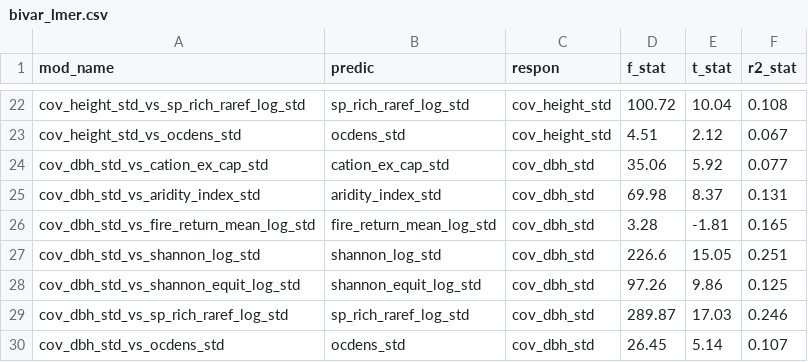
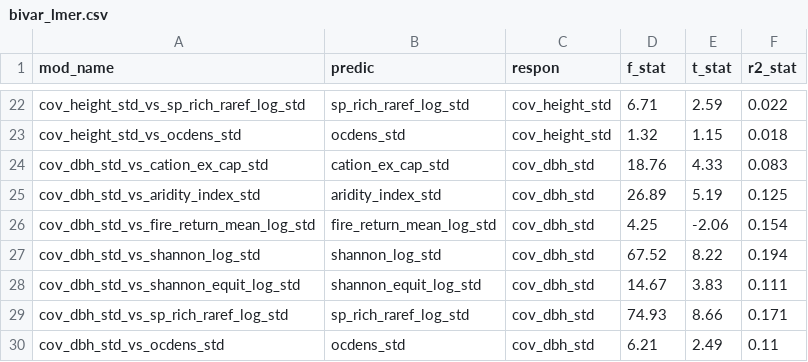
Before and after one commit to johngodlee/southern_african_befr, a CSV file: analysis/output/bivar_lmer.csv, drawn as a sheet; only a part is shown, gaps mark what is left out; the diff covers the shown part only.

```diff
--- a/analysis/output/bivar_lmer.csv
+++ b/analysis/output/bivar_lmer.csv
@@ -22,9 +22,9 @@
-"cov_height_std_vs_sp_rich_raref_log_std","sp_rich_raref_log_std","cov_height_std",100.72,10.04,0.108
-"cov_height_std_vs_ocdens_std","ocdens_std","cov_height_std",4.51,2.12,0.067
-"cov_dbh_std_vs_cation_ex_cap_std","cation_ex_cap_std","cov_dbh_std",35.06,5.92,0.077
-"cov_dbh_std_vs_aridity_index_std","aridity_index_std","cov_dbh_std",69.98,8.37,0.131
-"cov_dbh_std_vs_fire_return_mean_log_std","fire_return_mean_log_std","cov_dbh_std",3.28,-1.81,0.165
-"cov_dbh_std_vs_shannon_log_std","shannon_log_std","cov_dbh_std",226.6,15.05,0.251
-"cov_dbh_std_vs_shannon_equit_log_std","shannon_equit_log_std","cov_dbh_std",97.26,9.86,0.125
-"cov_dbh_std_vs_sp_rich_raref_log_std","sp_rich_raref_log_std","cov_dbh_std",289.87,17.03,0.246
-"cov_dbh_std_vs_ocdens_std","ocdens_std","cov_dbh_std",26.45,5.14,0.107
+"cov_height_std_vs_sp_rich_raref_log_std","sp_rich_raref_log_std","cov_height_std",6.71,2.59,0.022
+"cov_height_std_vs_ocdens_std","ocdens_std","cov_height_std",1.32,1.15,0.018
+"cov_dbh_std_vs_cation_ex_cap_std","cation_ex_cap_std","cov_dbh_std",18.76,4.33,0.083
+"cov_dbh_std_vs_aridity_index_std","aridity_index_std","cov_dbh_std",26.89,5.19,0.125
+"cov_dbh_std_vs_fire_return_mean_log_std","fire_return_mean_log_std","cov_dbh_std",4.25,-2.06,0.154
+"cov_dbh_std_vs_shannon_log_std","shannon_log_std","cov_dbh_std",67.52,8.22,0.194
+"cov_dbh_std_vs_shannon_equit_log_std","shannon_equit_log_std","cov_dbh_std",14.67,3.83,0.111
+"cov_dbh_std_vs_sp_rich_raref_log_std","sp_rich_raref_log_std","cov_dbh_std",74.93,8.66,0.171
+"cov_dbh_std_vs_ocdens_std","ocdens_std","cov_dbh_std",6.21,2.49,0.11
```
Also changed, not shown: 2 added rows, 2 removed rows and 55 edited cells elsewhere in this file, analysis/output/bivar_lm.csv, 58 other files.
